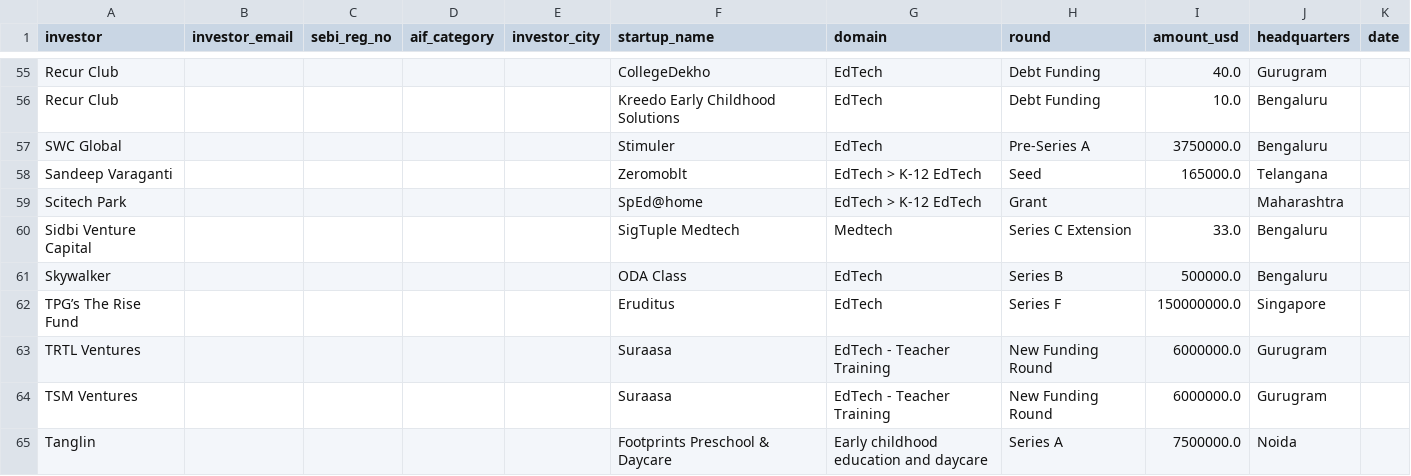
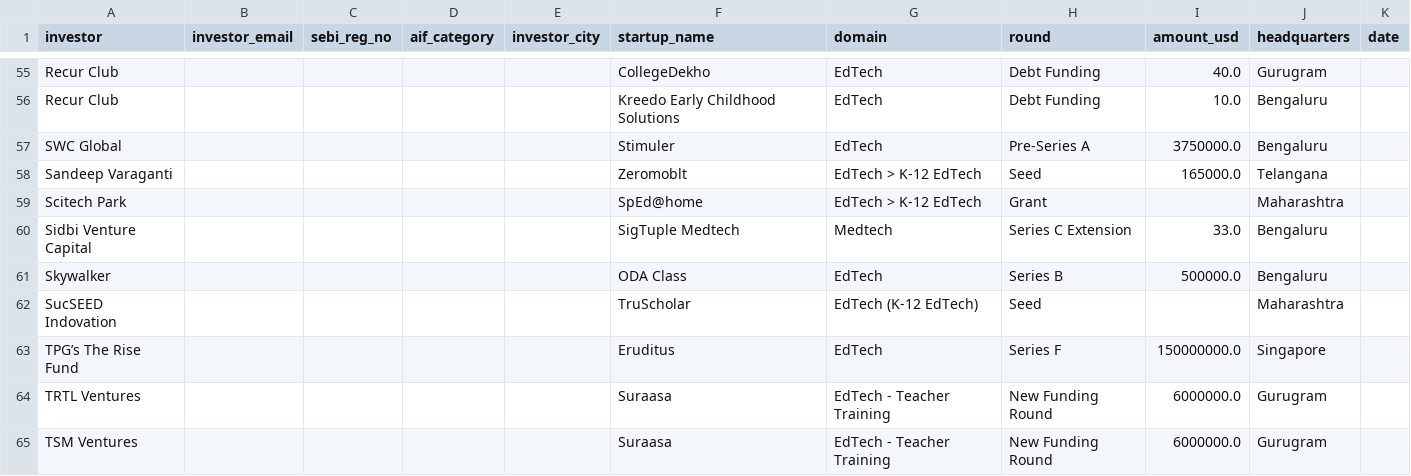
Before and after one commit to jjf2009/InvestorFinder, a CSV file: data/edtech_investors.csv, drawn as a sheet; only a part is shown, gaps mark what is left out; the shorter side is filled out with more unchanged rows; the diff names each change by its address in the sheet, - before the commit and + after, or states it on an @@ line.

```diff
--- a/data/edtech_investors.csv
+++ b/data/edtech_investors.csv
+row 62: SucSEED Indovation |  |  |  |  | TruScholar | EdTech (K-12 EdTech) | Seed |  | Maharashtra
```
Also changed, not shown: data/india_funding_2024.csv, data/india_funding_2025.csv, 1 other file.
